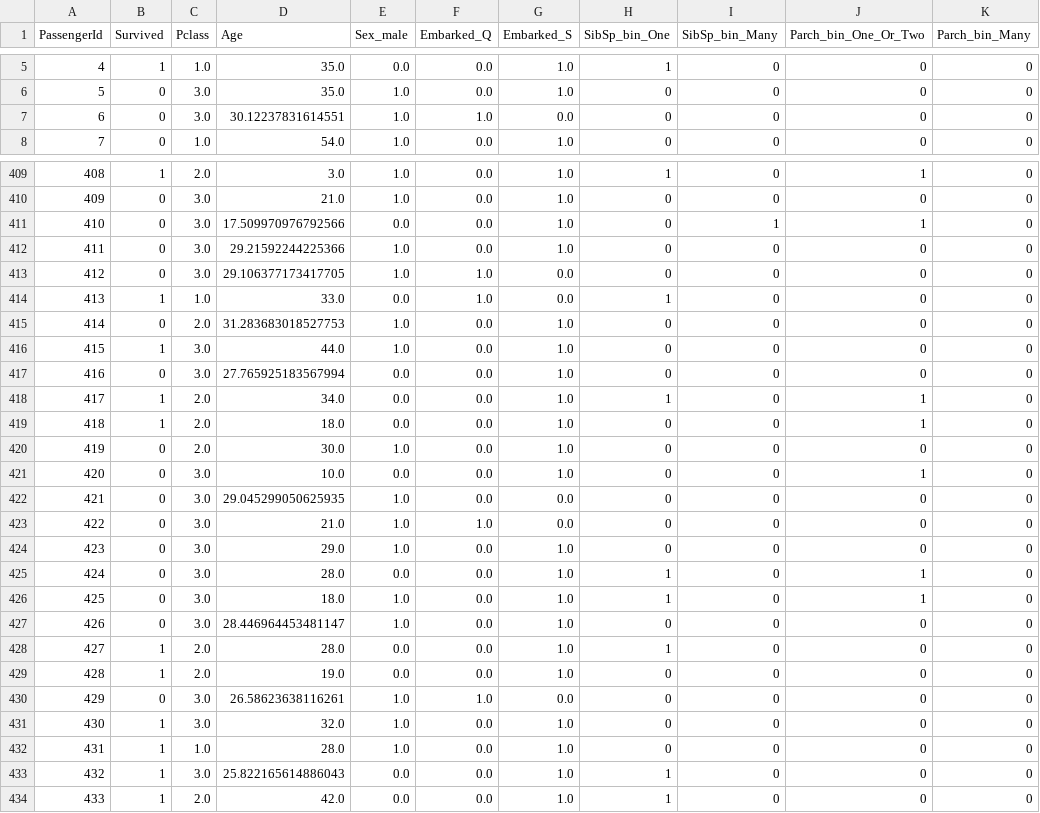
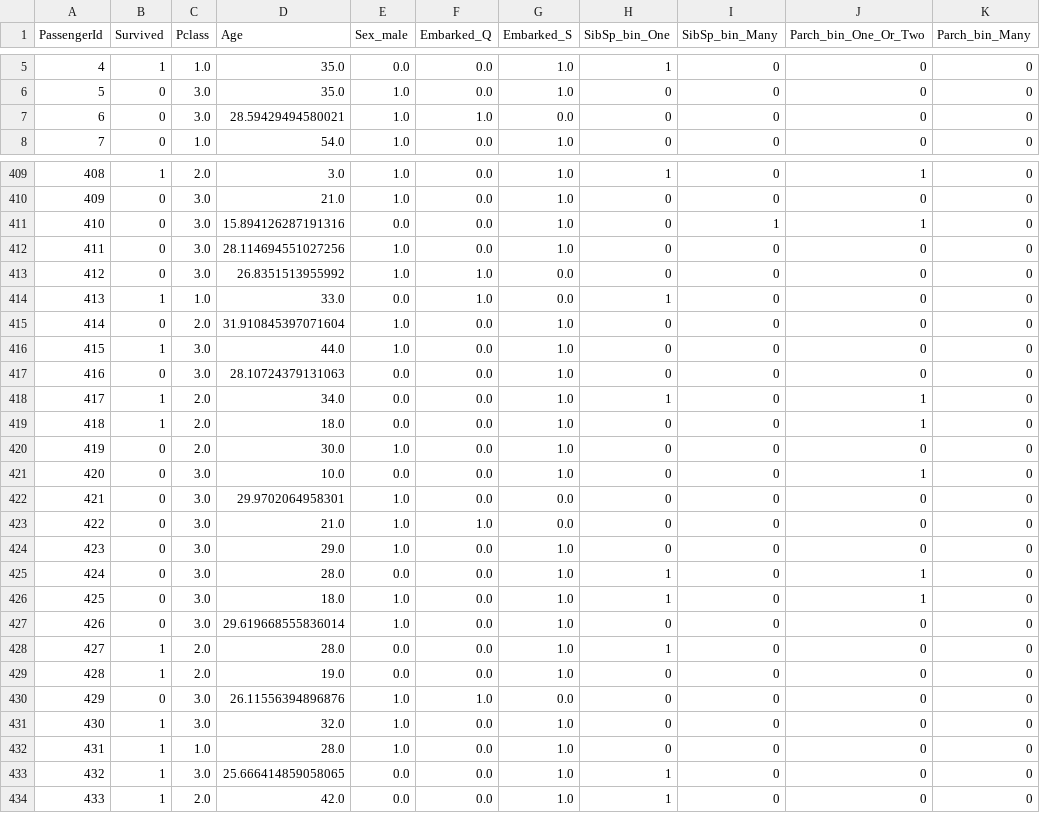
Before and after one commit to xzachx/Kaggle-Titanic, a CSV file: Data/train_clean.csv, drawn as a sheet; only a part is shown, gaps mark what is left out; the diff covers the shown part only.

Commit message:
Fixed overfitting of KNN models by normalizing data

```diff
--- a/Data/train_clean.csv
+++ b/Data/train_clean.csv
@@ -6,3 +6,3 @@ PassengerId,Survived,Pclass,Age,Sex_male,Embarked_Q,Embarked_S,SibSp_bin_One,Sib
 5,0,3.0,35.0,1.0,0.0,1.0,0,0,0,0
-6,0,3.0,30.12237831614551,1.0,1.0,0.0,0,0,0,0
+6,0,3.0,28.59429494580021,1.0,1.0,0.0,0,0,0,0
 7,0,1.0,54.0,1.0,0.0,1.0,0,0,0,0
@@ -410,9 +410,9 @@ PassengerId,Survived,Pclass,Age,Sex_male,Embarked_Q,Embarked_S,SibSp_bin_One,Sib
 409,0,3.0,21.0,1.0,0.0,1.0,0,0,0,0
-410,0,3.0,17.509970976792566,0.0,0.0,1.0,0,1,1,0
-411,0,3.0,29.21592244225366,1.0,0.0,1.0,0,0,0,0
-412,0,3.0,29.106377173417705,1.0,1.0,0.0,0,0,0,0
+410,0,3.0,15.894126287191316,0.0,0.0,1.0,0,1,1,0
+411,0,3.0,28.114694551027256,1.0,0.0,1.0,0,0,0,0
+412,0,3.0,26.8351513955992,1.0,1.0,0.0,0,0,0,0
 413,1,1.0,33.0,0.0,1.0,0.0,1,0,0,0
-414,0,2.0,31.283683018527753,1.0,0.0,1.0,0,0,0,0
+414,0,2.0,31.910845397071604,1.0,0.0,1.0,0,0,0,0
 415,1,3.0,44.0,1.0,0.0,1.0,0,0,0,0
-416,0,3.0,27.765925183567994,0.0,0.0,1.0,0,0,0,0
+416,0,3.0,28.10724379131063,0.0,0.0,1.0,0,0,0,0
 417,1,2.0,34.0,0.0,0.0,1.0,1,0,1,0
@@ -421,3 +421,3 @@ PassengerId,Survived,Pclass,Age,Sex_male,Embarked_Q,Embarked_S,SibSp_bin_One,Sib
 420,0,3.0,10.0,0.0,0.0,1.0,0,0,1,0
-421,0,3.0,29.045299050625935,1.0,0.0,0.0,0,0,0,0
+421,0,3.0,29.9702064958301,1.0,0.0,0.0,0,0,0,0
 422,0,3.0,21.0,1.0,1.0,0.0,0,0,0,0
@@ -426,9 +426,9 @@ PassengerId,Survived,Pclass,Age,Sex_male,Embarked_Q,Embarked_S,SibSp_bin_One,Sib
 425,0,3.0,18.0,1.0,0.0,1.0,1,0,1,0
-426,0,3.0,28.446964453481147,1.0,0.0,1.0,0,0,0,0
+426,0,3.0,29.619668555836014,1.0,0.0,1.0,0,0,0,0
 427,1,2.0,28.0,0.0,0.0,1.0,1,0,0,0
 428,1,2.0,19.0,0.0,0.0,1.0,0,0,0,0
-429,0,3.0,26.58623638116261,1.0,1.0,0.0,0,0,0,0
+429,0,3.0,26.11556394896876,1.0,1.0,0.0,0,0,0,0
 430,1,3.0,32.0,1.0,0.0,1.0,0,0,0,0
 431,1,1.0,28.0,1.0,0.0,1.0,0,0,0,0
-432,1,3.0,25.822165614886043,0.0,0.0,1.0,1,0,0,0
+432,1,3.0,25.666414859058065,0.0,0.0,1.0,1,0,0,0
 433,1,2.0,42.0,0.0,0.0,1.0,1,0,0,0
```
Also changed, not shown: 167 edited cells elsewhere in this file, Data/knn2.csv, Data/logreg1.csv, 4 other files.
